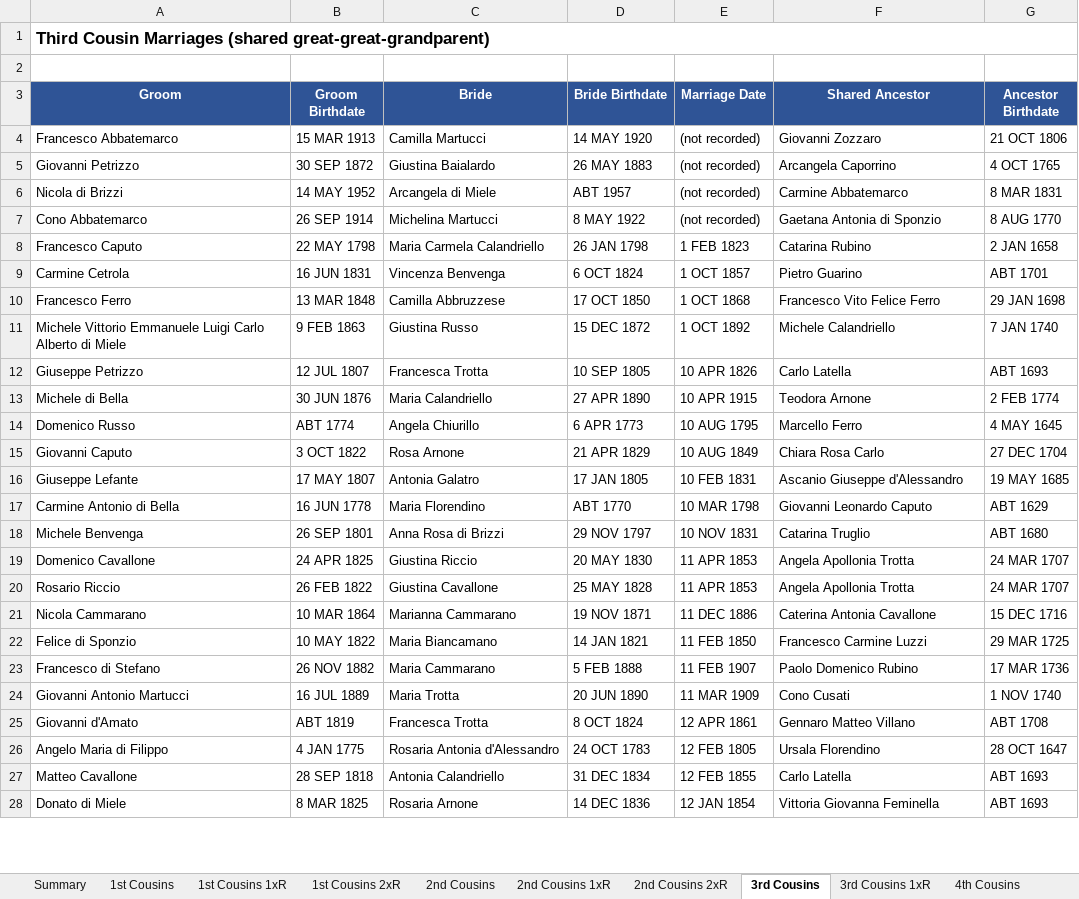
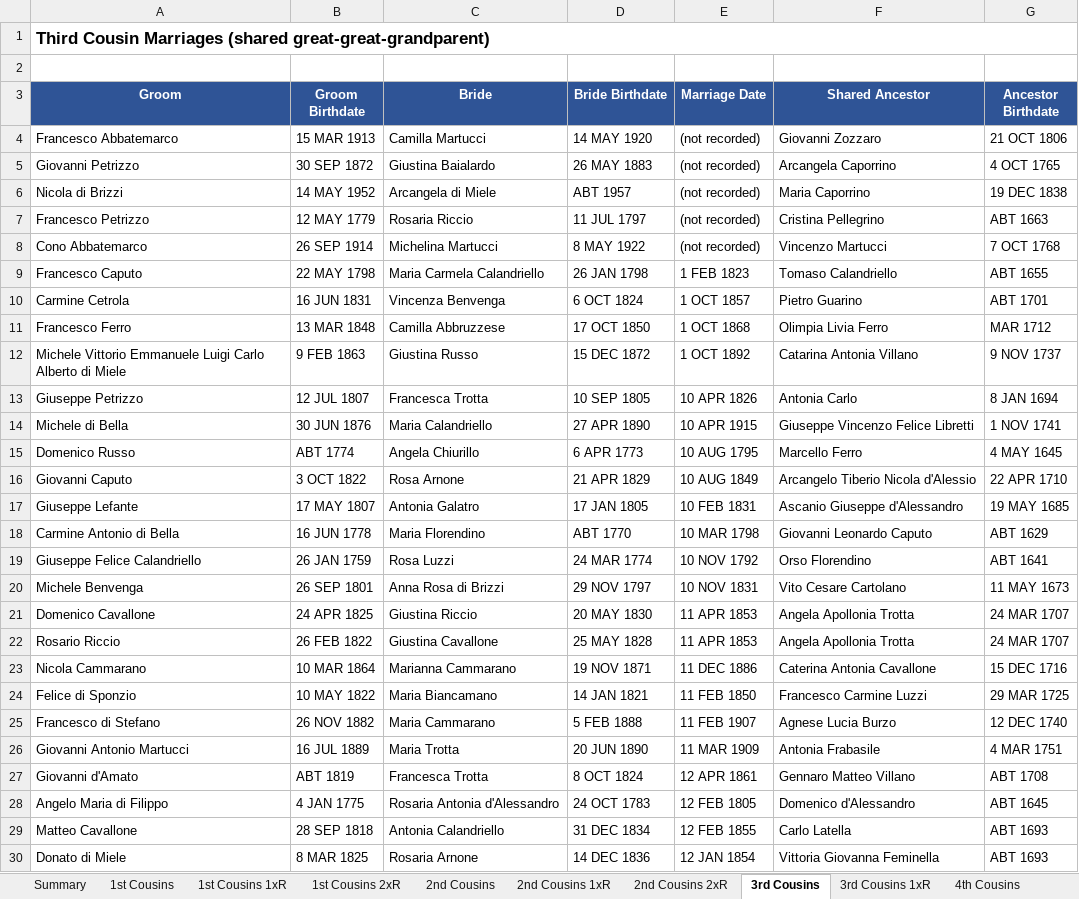
Before and after one commit to johncavallone/sassanochicago, an Excel workbook: assets/downloads/Sassano_Cousin_Marriages.xlsx, sheet 3rd Cousins, drawn as a sheet; only a part is shown; values as stored, in another font and other column widths than the file's, no borders; addresses are those after the commit; the diff covers the shown part only; the diff names each change by its address in the sheet, - before the commit and + after, or states it on an @@ line.

```diff
--- a/assets/downloads/Sassano_Cousin_Marriages.xlsx (sheet 3rd Cousins)
+++ b/assets/downloads/Sassano_Cousin_Marriages.xlsx (sheet 3rd Cousins)
-F6 (Shared Ancestor): Carmine Abbatemarco
+F6 (Shared Ancestor): Maria Caporrino
-G6 (Ancestor Birthdate): 8 MAR 1831
+G6 (Ancestor Birthdate): 19 DEC 1838
+row 7: Francesco Petrizzo | 12 MAY 1779 | Rosaria Riccio | 11 JUL 1797 | (not recorded) | Cristina Pellegrino | ABT 1663
-F8 (Shared Ancestor): Gaetana Antonia di Sponzio
+F8 (Shared Ancestor): Vincenzo Martucci
-G8 (Ancestor Birthdate): 8 AUG 1770
+G8 (Ancestor Birthdate): 7 OCT 1768
-F9 (Shared Ancestor): Catarina Rubino
+F9 (Shared Ancestor): Tomaso Calandriello
-G9 (Ancestor Birthdate): 2 JAN 1658
+G9 (Ancestor Birthdate): ABT 1655
-F11 (Shared Ancestor): Francesco Vito Felice Ferro
+F11 (Shared Ancestor): Olimpia Livia Ferro
-G11 (Ancestor Birthdate): 29 JAN 1698
+G11 (Ancestor Birthdate): MAR 1712
-F12 (Shared Ancestor): Michele Calandriello
+F12 (Shared Ancestor): Catarina Antonia Villano
-G12 (Ancestor Birthdate): 7 JAN 1740
+G12 (Ancestor Birthdate): 9 NOV 1737
-F13 (Shared Ancestor): Carlo Latella
+F13 (Shared Ancestor): Antonia Carlo
-G13 (Ancestor Birthdate): ABT 1693
+G13 (Ancestor Birthdate): 8 JAN 1694
-F14 (Shared Ancestor): Teodora Arnone
+F14 (Shared Ancestor): Giuseppe Vincenzo Felice Libretti
-G14 (Ancestor Birthdate): 2 FEB 1774
+G14 (Ancestor Birthdate): 1 NOV 1741
-F16 (Shared Ancestor): Chiara Rosa Carlo
+F16 (Shared Ancestor): Arcangelo Tiberio Nicola d'Alessio
-G16 (Ancestor Birthdate): 27 DEC 1704
+G16 (Ancestor Birthdate): 22 APR 1710
+row 19: Giuseppe Felice Calandriello | 26 JAN 1759 | Rosa Luzzi | 24 MAR 1774 | 10 NOV 1792 | Orso Florendino | ABT 1641
-F20 (Shared Ancestor): Catarina Truglio
+F20 (Shared Ancestor): Vito Cesare Cartolano
-G20 (Ancestor Birthdate): ABT 1680
+G20 (Ancestor Birthdate): 11 MAY 1673
-F25 (Shared Ancestor): Paolo Domenico Rubino
+F25 (Shared Ancestor): Agnese Lucia Burzo
-G25 (Ancestor Birthdate): 17 MAR 1736
+G25 (Ancestor Birthdate): 12 DEC 1740
-F26 (Shared Ancestor): Cono Cusati
+F26 (Shared Ancestor): Antonia Frabasile
-G26 (Ancestor Birthdate): 1 NOV 1740
+G26 (Ancestor Birthdate): 4 MAR 1751
-F28 (Shared Ancestor): Ursala Florendino
+F28 (Shared Ancestor): Domenico d'Alessandro
-G28 (Ancestor Birthdate): 28 OCT 1647
+G28 (Ancestor Birthdate): ABT 1645
```
Also changed, not shown: 6 added rows and 187 edited cells elsewhere in this sheet, sheet 4th Cousins, sheet 3rd Cousins 1xR, sheet 2nd Cousins, sheet Multi-Gen Cousin Marriages, sheet 2nd Cousins 1xR, sheet Chicago Cousin Marriages, 6 more sheets, formulas that keep their value, 7 other files.
